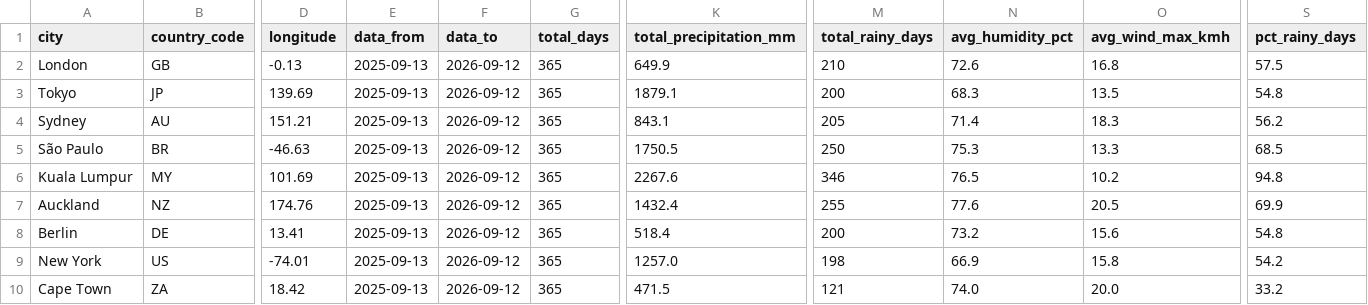
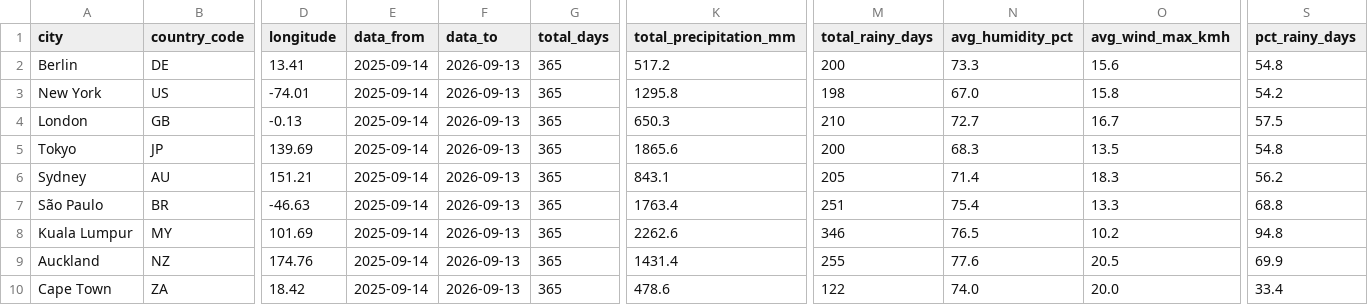
Before and after one commit to farahjaafar/analytics, a CSV file: weather-analytics-pipeline/evidence_dashboard/sources/weather/dim_cities.csv, drawn as a sheet; only a part is shown, gaps mark what is left out; removed rows and columns are numbered as before the commit, all else as after; rows hold the shown columns only; the diff names each change by its address in the sheet, - before the commit and + after, or states it on an @@ line.

```diff
--- a/weather-analytics-pipeline/evidence_dashboard/sources/weather/dim_cities.csv
+++ b/weather-analytics-pipeline/evidence_dashboard/sources/weather/dim_cities.csv
+row 2: Berlin | DE | 13.41 | 2025-09-14 | 2026-09-13 | 365 | 517.2 | 200 | 73.3 | 15.6 | 54.8
+row 3: New York | US | -74.01 | 2025-09-14 | 2026-09-13 | 365 | 1295.8 | 198 | 67.0 | 15.8 | 54.2
-E4:E9 (data_from): 2025-09-13
+E4:E9 (data_from): 2025-09-14
-F4:F9 (data_to): 2026-09-12
+F4:F9 (data_to): 2026-09-13
-K4 (total_precipitation_mm): 649.9
+K4 (total_precipitation_mm): 650.3
-N4 (avg_humidity_pct): 72.6
+N4 (avg_humidity_pct): 72.7
-O4 (avg_wind_max_kmh): 16.8
+O4 (avg_wind_max_kmh): 16.7
-K5 (total_precipitation_mm): 1879.1
+K5 (total_precipitation_mm): 1865.6
-K7 (total_precipitation_mm): 1750.5
+K7 (total_precipitation_mm): 1763.4
-M7 (total_rainy_days): 250
+M7 (total_rainy_days): 251
-N7 (avg_humidity_pct): 75.3
+N7 (avg_humidity_pct): 75.4
-S7 (pct_rainy_days): 68.5
+S7 (pct_rainy_days): 68.8
-K8 (total_precipitation_mm): 2267.6
+K8 (total_precipitation_mm): 2262.6
-K9 (total_precipitation_mm): 1432.4
+K9 (total_precipitation_mm): 1431.4
-row 8: Berlin | DE | 13.41 | 2025-09-13 | 2026-09-12 | 365 | 518.4 | 200 | 73.2 | 15.6 | 54.8
-row 9: New York | US | -74.01 | 2025-09-13 | 2026-09-12 | 365 | 1257.0 | 198 | 66.9 | 15.8 | 54.2
-E10 (data_from): 2025-09-13
+E10 (data_from): 2025-09-14
-F10 (data_to): 2026-09-12
+F10 (data_to): 2026-09-13
-K10 (total_precipitation_mm): 471.5
+K10 (total_precipitation_mm): 478.6
-M10 (total_rainy_days): 121
+M10 (total_rainy_days): 122
-S10 (pct_rainy_days): 33.2
+S10 (pct_rainy_days): 33.4
```
Also changed, not shown: weather-analytics-pipeline/evidence_dashboard/sources/weather/fct_daily_weather.csv.
